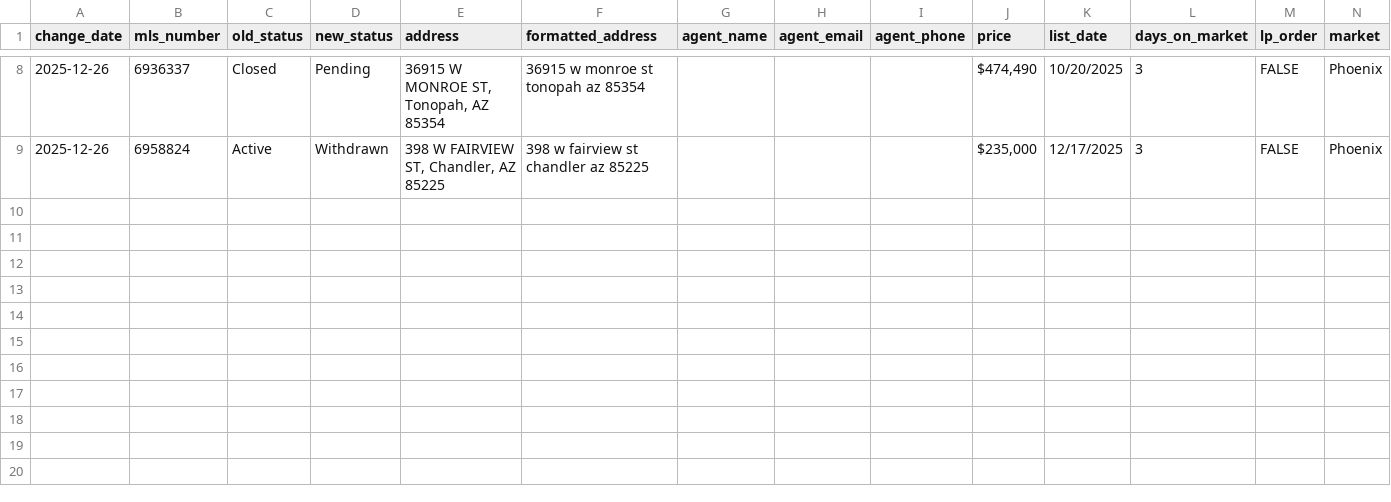
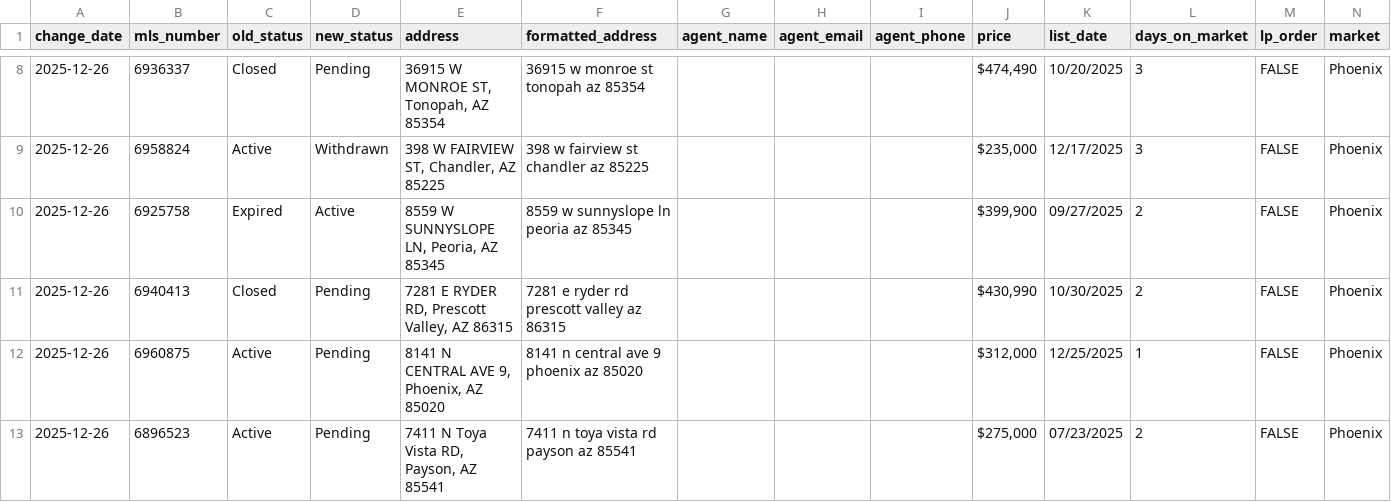
Before and after one commit to jjnielsen82/listings-feed-store, a CSV file: data/status_changes.csv, drawn as a sheet; only a part is shown, gaps mark what is left out.

Commit message:
Add 4 Phoenix status changes (2025-12-26 17:35)

```diff
--- a/data/status_changes.csv
+++ b/data/status_changes.csv
@@ -9 +9,5 @@ change_date,mls_number,old_status,new_status,address,formatted_address,agent_nam
 2025-12-26,6958824,Active,Withdrawn,"398 W FAIRVIEW ST, Chandler, AZ 85225",398 w fairview st chandler az 85225,,,,"$235,000",12/17/2025,3,FALSE,Phoenix
+2025-12-26,6925758,Expired,Active,"8559 W SUNNYSLOPE LN, Peoria, AZ 85345",8559 w sunnyslope ln peoria az 85345,,,,"$399,900",09/27/2025,2,FALSE,Phoenix
+2025-12-26,6940413,Closed,Pending,"7281 E RYDER RD, Prescott Valley, AZ 86315",7281 e ryder rd prescott valley az 86315,,,,"$430,990",10/30/2025,2,FALSE,Phoenix
+2025-12-26,6960875,Active,Pending,"8141 N CENTRAL AVE 9, Phoenix, AZ 85020",8141 n central ave 9 phoenix az 85020,,,,"$312,000",12/25/2025,1,FALSE,Phoenix
+2025-12-26,6896523,Active,Pending,"7411 N Toya Vista RD, Payson, AZ 85541",7411 n toya vista rd payson az 85541,,,,"$275,000",07/23/2025,2,FALSE,Phoenix
```
